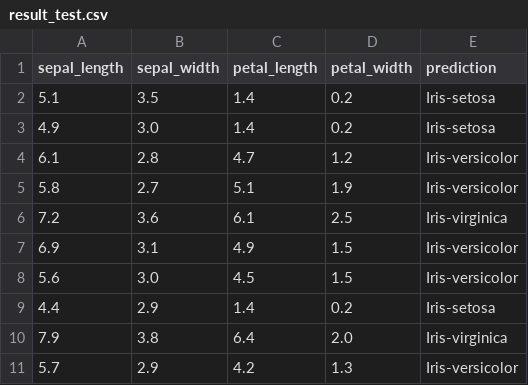
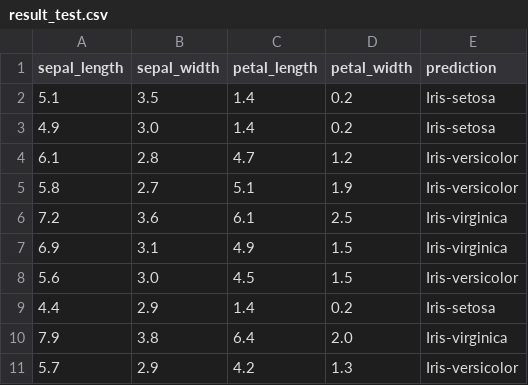
Before and after one commit to Jiho-korea/CloudLearning, a CSV file: Flask Web Server/csv/result_test.csv, drawn as a sheet.

```diff
--- a/Flask Web Server/csv/result_test.csv
+++ b/Flask Web Server/csv/result_test.csv
@@ -6,3 +6,3 @@ sepal_length,sepal_width,petal_length,petal_width,prediction
 7.2,3.6,6.1,2.5,Iris-virginica
-6.9,3.1,4.9,1.5,Iris-versicolor
+6.9,3.1,4.9,1.5,Iris-virginica
 5.6,3.0,4.5,1.5,Iris-versicolor
```
Also changed, not shown: 7 other files.
